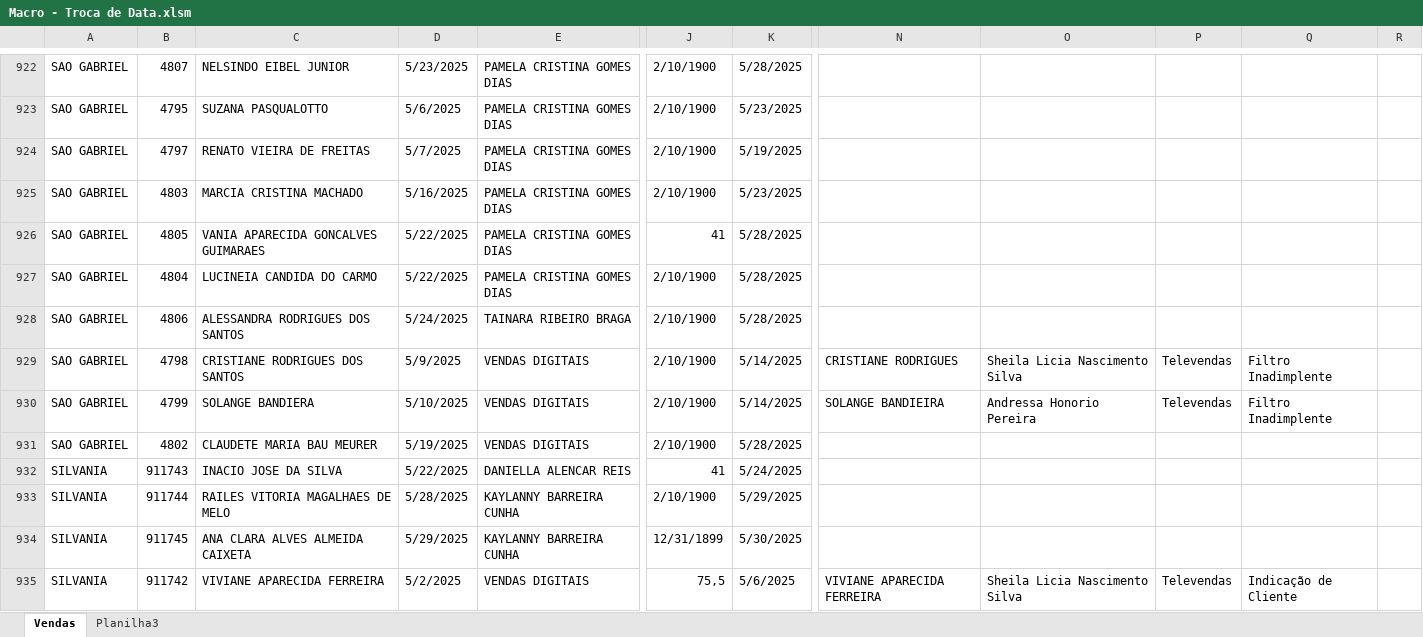
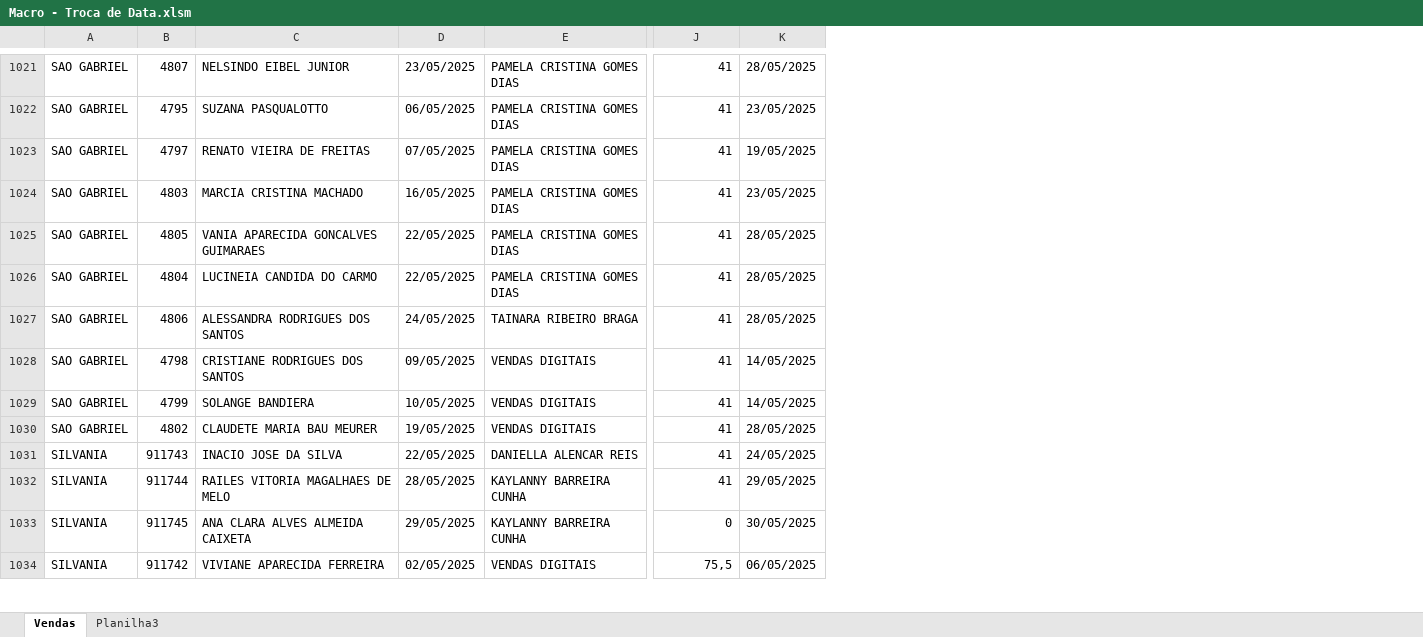
Before and after one commit to itstakas/Projeto_Vendas, an Excel workbook: Macro/Macro - Troca de Data.xlsm, sheet Vendas, drawn as a sheet; only a part is shown, gaps mark what is left out; values as stored, in another font and other column widths than the file's, no cell formats; conditional formats not drawn; removed rows and columns are numbered as before the commit, all else as after; the diff covers the shown part only; the diff names each change by its address in the sheet, - before the commit and + after, or states it on an @@ line.

```diff
--- a/Macro/Macro - Troca de Data.xlsm (sheet Vendas)
+++ b/Macro/Macro - Troca de Data.xlsm (sheet Vendas)
-column D, rows 922-935: 5/23/2025 | 5/6/2025 | 5/7/2025 | 5/16/2025 | 5/22/2025 | 5/22/2025 | 5/24/2025 | 5/9/2025 | 5/10/2025 | 5/19/2025 | 5/22/2025 | 5/28/2025 | 5/29/2025 | 5/2/2025
+column D, rows 1021-1034: 23/05/2025 | 06/05/2025 | 07/05/2025 | 16/05/2025 | 22/05/2025 | 22/05/2025 | 24/05/2025 | 09/05/2025 | 10/05/2025 | 19/05/2025 | 22/05/2025 | 28/05/2025 | 29/05/2025 | 02/05/2025
-column K, rows 922-935: 5/28/2025 | 5/23/2025 | 5/19/2025 | 5/23/2025 | 5/28/2025 | 5/28/2025 | 5/28/2025 | 5/14/2025 | 5/14/2025 | 5/28/2025 | 5/24/2025 | 5/29/2025 | 5/30/2025 | 5/6/2025
+column K, rows 1021-1034: 28/05/2025 | 23/05/2025 | 19/05/2025 | 23/05/2025 | 28/05/2025 | 28/05/2025 | 28/05/2025 | 14/05/2025 | 14/05/2025 | 28/05/2025 | 24/05/2025 | 29/05/2025 | 30/05/2025 | 06/05/2025
-column N, rows 929-935: CRISTIANE RODRIGUES | SOLANGE BANDIEIRA |  |  |  |  | VIVIANE APARECIDA FERREIRA
-column O, rows 929-935: Sheila Licia Nascimento Silva | Andressa Honorio Pereira |  |  |  |  | Sheila Licia Nascimento Silva
-column P, rows 929-935: Televendas | Televendas |  |  |  |  | Televendas
-column Q, rows 929-935: Filtro Inadimplente | Filtro Inadimplente |  |  |  |  | Indicação de Cliente
-column R, empty
-J1021:J1024: 2/10/1900
+J1021:J1024: 41
-J1026:J1030: 2/10/1900
+J1026:J1030: 41
-J1032: 2/10/1900
+J1032: 41
-J1033: 12/31/1899
+J1033: 0
```
Also changed, not shown: 106 added rows, 83 removed rows, 5 moved rows and 135 edited cells elsewhere in this sheet, cell formats, uploads/Planilha1.xlsx, 11 other files.
